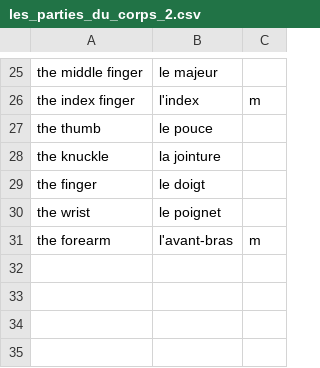
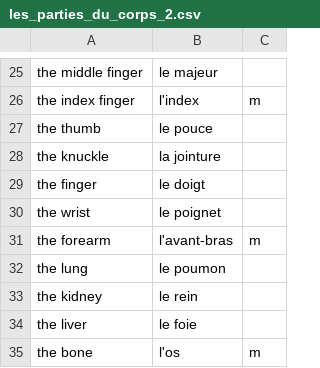
Before and after one commit to grant-nations/cartes_memoire, a CSV file: paquets/les_parties_du_corps_2.csv, drawn as a sheet; only a part is shown, gaps mark what is left out.

Commit message:
parties du corps

```diff
--- a/paquets/les_parties_du_corps_2.csv
+++ b/paquets/les_parties_du_corps_2.csv
@@ -31 +31,5 @@ the wrist, le poignet
 the forearm, l'avant-bras, m
+the lung, le poumon
+the kidney, le rein
+the liver, le foie
+the bone, l'os, m
```
Also changed, not shown: paquets/les_parties_du_corps_1.csv, paquets/les_parties_du_corps_3.csv.
